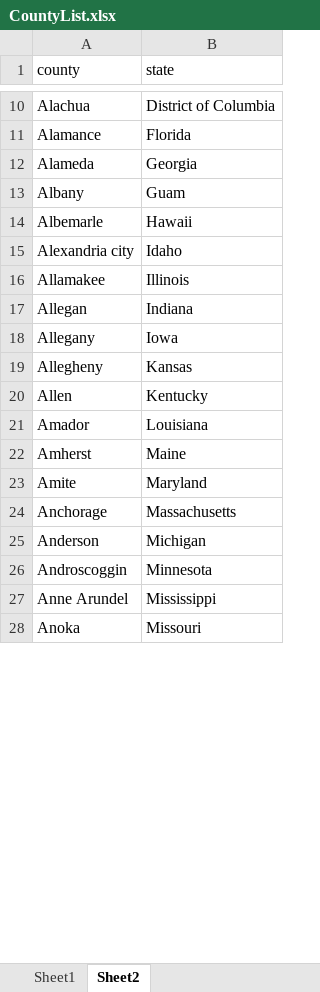
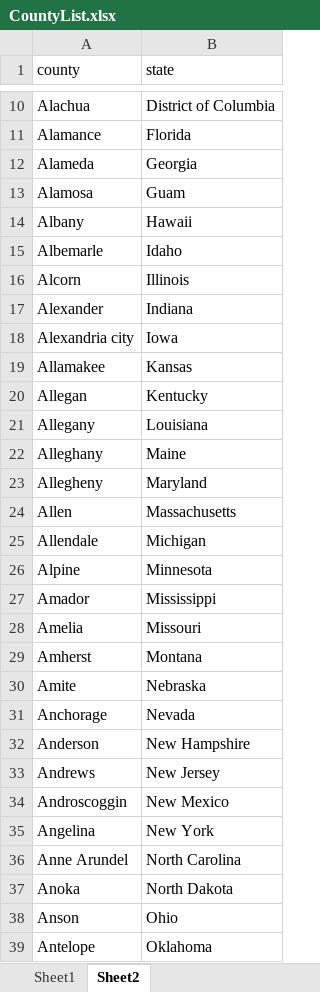
Before and after one commit to direwolfvm/covid-19, an Excel workbook: coronavirus/CountyList.xlsx, sheet Sheet2, drawn as a sheet; only a part is shown, gaps mark what is left out; values as stored, in another font and other column widths than the file's, no borders; addresses are those after the commit; the diff covers the shown part only; the diff names each change by its address in the sheet, - before the commit and + after, or states it on an @@ line.

```diff
--- a/coronavirus/CountyList.xlsx (sheet Sheet2)
+++ b/coronavirus/CountyList.xlsx (sheet Sheet2)
+row 13: Alamosa | Guam
-B14 (state): Guam
+B14 (state): Hawaii
-B15 (state): Hawaii
+B15 (state): Idaho
+row 16: Alcorn | Illinois
+row 17: Alexander | Indiana
-B18 (state): Idaho
+B18 (state): Iowa
-B19 (state): Illinois
+B19 (state): Kansas
-B20 (state): Indiana
+B20 (state): Kentucky
-B21 (state): Iowa
+B21 (state): Louisiana
+row 22: Alleghany | Maine
-B23 (state): Kansas
+B23 (state): Maryland
-B24 (state): Kentucky
+B24 (state): Massachusetts
+row 25: Allendale | Michigan
+row 26: Alpine | Minnesota
-B27 (state): Louisiana
+B27 (state): Mississippi
+row 28: Amelia | Missouri
-B29 (state): Maine
+B29 (state): Montana
-B30 (state): Maryland
+B30 (state): Nebraska
-B31 (state): Massachusetts
+B31 (state): Nevada
-B32 (state): Michigan
+B32 (state): New Hampshire
+row 33: Andrews | New Jersey
-B34 (state): Minnesota
+B34 (state): New Mexico
+row 35: Angelina | New York
-B36 (state): Mississippi
+B36 (state): North Carolina
-B37 (state): Missouri
+B37 (state): North Dakota
+row 38: Anson | Ohio
+row 39: Antelope | Oklahoma
```
Also changed, not shown: 452 added rows and 27 edited cells elsewhere in this sheet, 34 other files.
